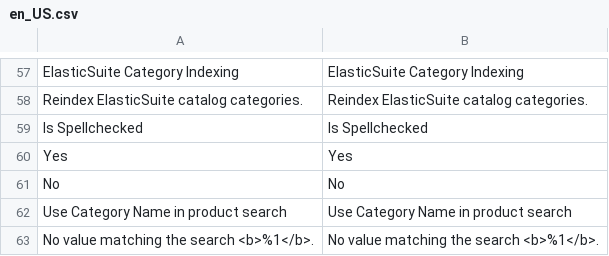
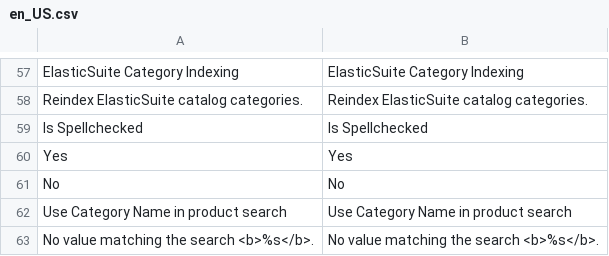
Before and after one commit to rbayet/module-elasticsuite-catalog, a CSV file: i18n/en_US.csv, drawn as a sheet; only a part is shown, gaps mark what is left out.

Commit message:
Fix broken translation in JS.

```diff
--- a/i18n/en_US.csv
+++ b/i18n/en_US.csv
@@ -62,2 +62,2 @@ No,No
 "Use Category Name in product search","Use Category Name in product search"
-"No value matching the search <b>%1</b>.","No value matching the search <b>%1</b>."
+"No value matching the search <b>%s</b>.","No value matching the search <b>%s</b>."
```
Also changed, not shown: i18n/fr_FR.csv, 1 other file.
